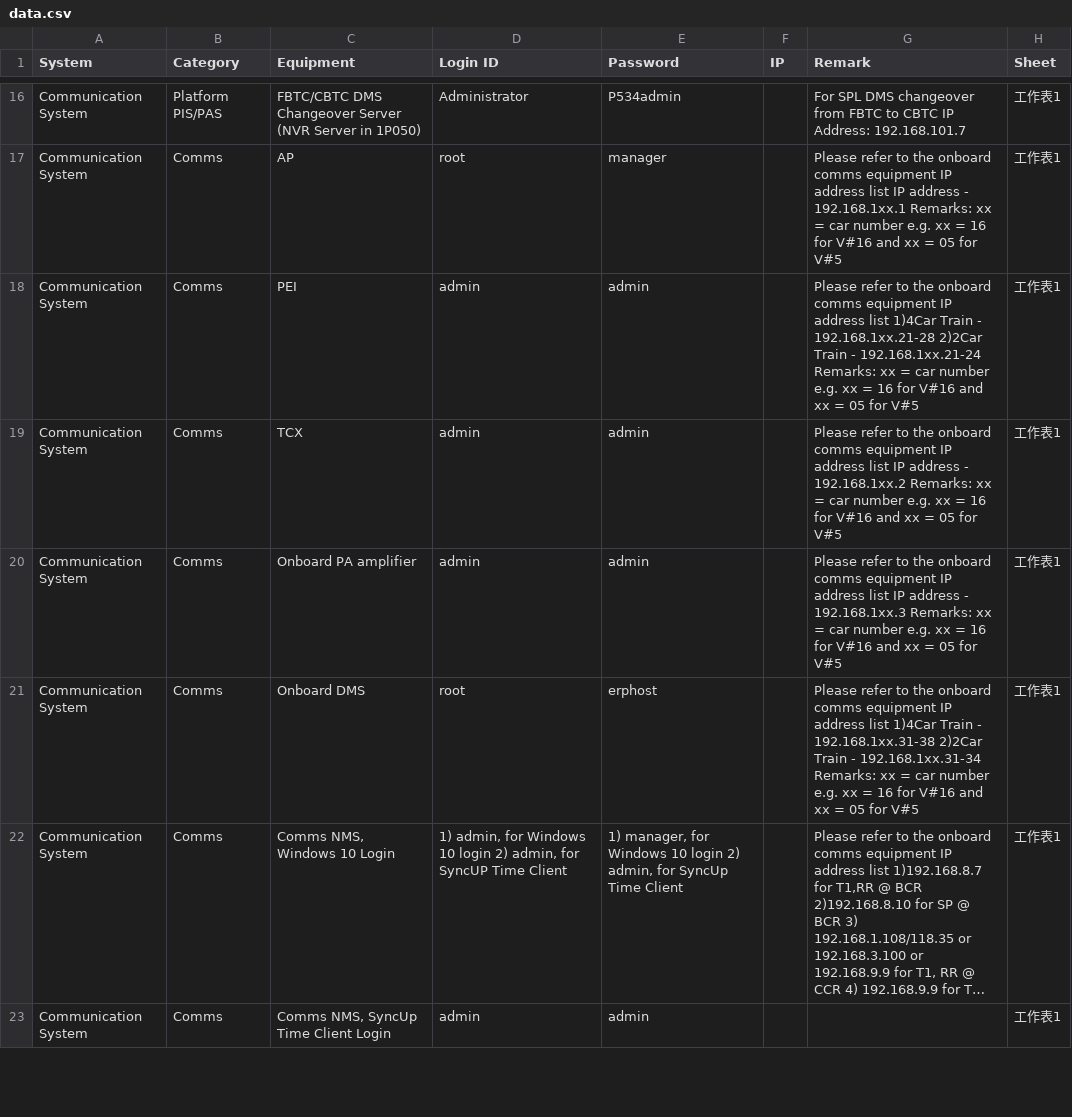
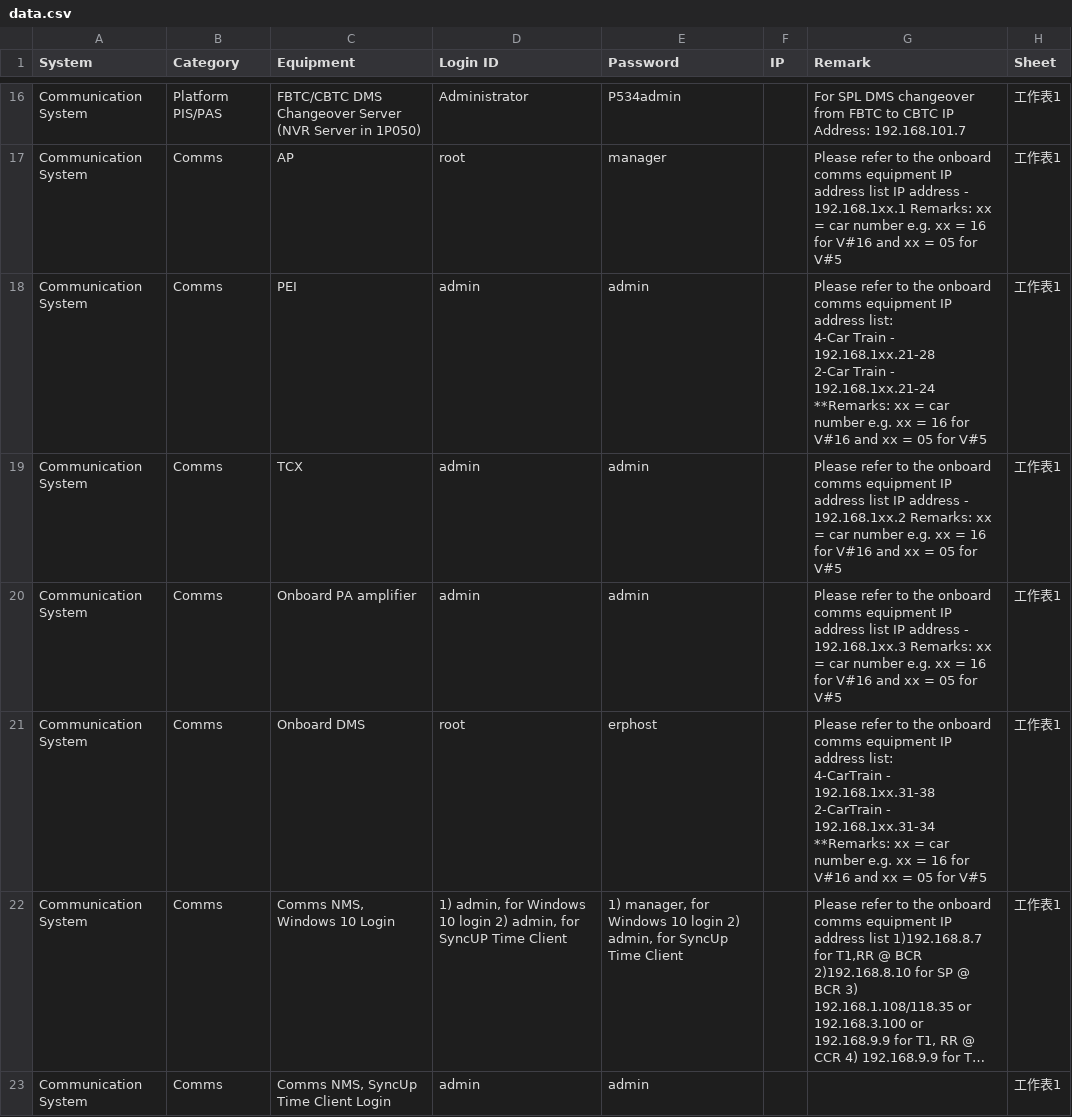
Before and after one commit to p96579-maker/PW_SEARCH_TEST, a CSV file: assets/data.csv, drawn as a sheet; only a part is shown, gaps mark what is left out; long unchanged cells end in …; ↵ is a line break in a cell; the diff covers the shown part only; the diff names each change by its address in the sheet, - before the commit and + after, or states it on an @@ line.

```diff
--- a/assets/data.csv
+++ b/assets/data.csv
-G18 (Remark): …IP address list 1)4Car Train - 192.168.1xx.21-28 2)2Car Train - 192.168.1xx.21-24 Remarks: xx =…
+G18 (Remark): …IP address list: ↵ 4-Car Train - 192.168.1xx.21-28 ↵ 2-Car Train - 192.168.1xx.21-24 ↵ **Remarks: xx =…
-G21 (Remark): …IP address list 1)4Car Train - 192.168.1xx.31-38 2)2Car Train - 192.168.1xx.31-34 Remarks: xx =…
+G21 (Remark): …IP address list: ↵ 4-CarTrain - 192.168.1xx.31-38 ↵ 2-CarTrain - 192.168.1xx.31-34 ↵ **Remarks: xx =…
```
Also changed, not shown: 5 edited cells elsewhere in this file, 1 other file.
